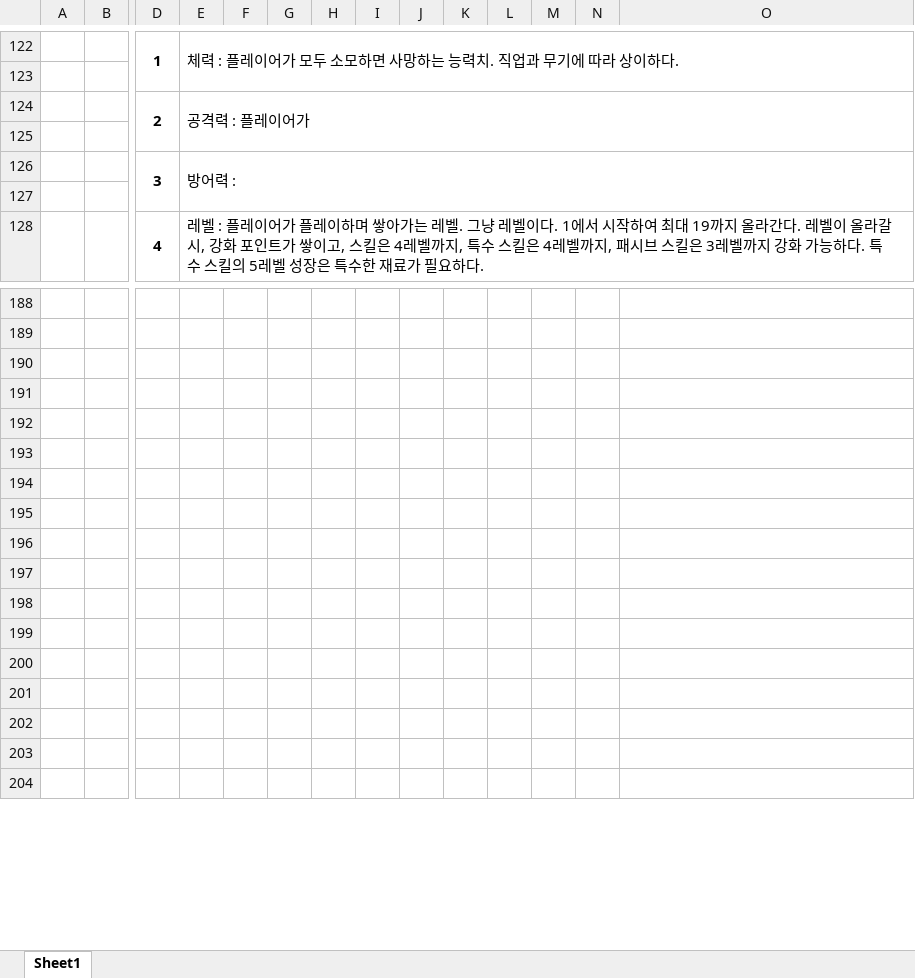
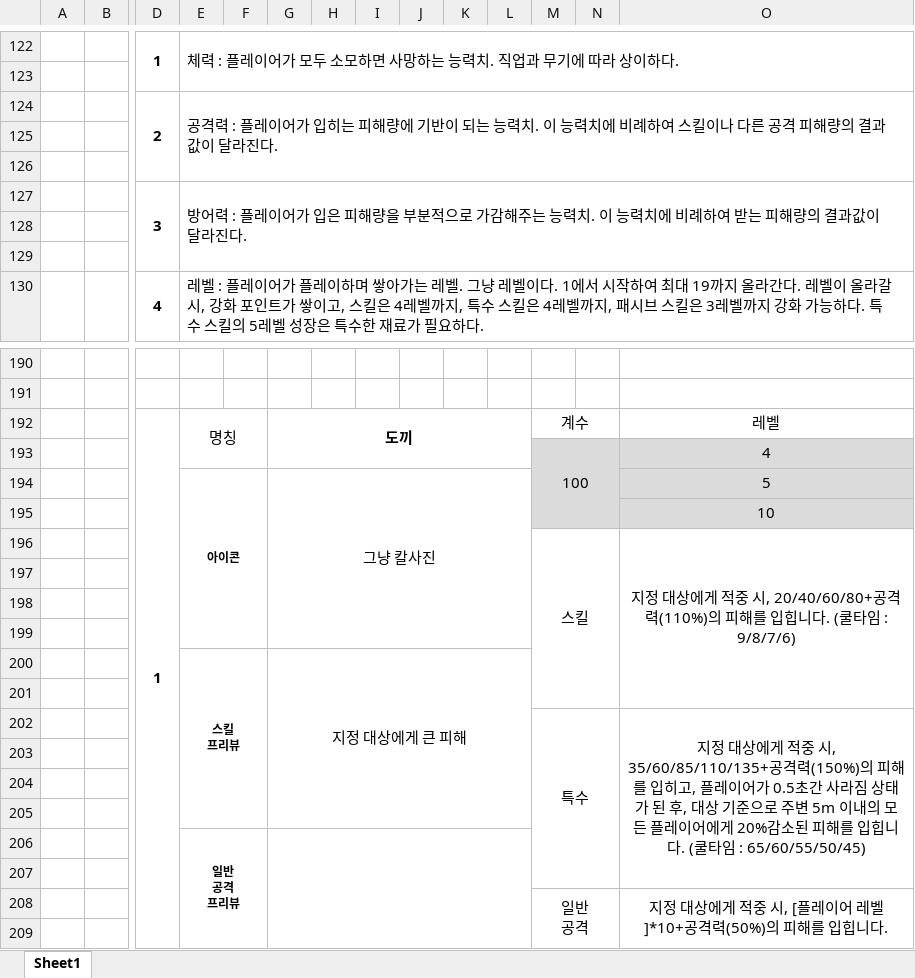
Before and after one commit to groun519/proj-cube, an Excel workbook: proj-cube.xlsx, sheet Sheet1, drawn as a sheet; only a part is shown, gaps mark what is left out; the shorter side is filled out with more unchanged rows; values as stored, in another font and other column widths than the file's, no borders; removed rows and columns are numbered as before the commit, all else as after; rows hold the shown columns only; ↵ is a line break in a cell; the diff covers the shown part only; the diff names each change by its address in the sheet, - before the commit and + after, or states it on an @@ line.

Commit message:
기획서 2차

```diff
--- a/proj-cube.xlsx (sheet Sheet1)
+++ b/proj-cube.xlsx (sheet Sheet1)
-D124:D125 merged
+D124:D126 merged
-E124: 공격력 : 플레이어가
+E124: 공격력 : 플레이어가 입히는 피해량에 기반이 되는 능력치. 이 능력치에 비례하여 스킬이나 다른 공격 피해량의 결과값이 달라진다.
-E124:AE125 merged
+E124:AE126 merged
-row 126:  |  | 3 | 방어력 :
+row 126: (empty)
-D126:D127 merged
-E126:AE127 merged
+row 127:  |  | 3 | 방어력 : 플레이어가 입은 피해량을 부분적으로 가감해주는 능력치. 이 능력치에 비례하여 받는 피해량의 결과값이 달라진다.
+row 128: (empty)
+row 192:  |  | 1 | 명칭 |  | 도끼 |  |  |  |  |  | 계수 |  | 레벨
+row 193:  |  |  |  |  |  |  |  |  |  |  | 100 |  | 4
+row 194:  |  |  | 아이콘 |  | 그냥 칼사진 |  |  |  |  |  |  |  | 5
+row 195:  |  |  |  |  |  |  |  |  |  |  |  |  | 10
+row 196:  |  |  |  |  |  |  |  |  |  |  | 스킬 |  | 지정 대상에게 적중 시, 20/40/60/80+공격력(110%)의 피해를 입힙니다. (쿨타임 : 9/8/7/6)
+row 197: (empty)
+row 198: (empty)
+row 199: (empty)
+row 200:  |  |  | 스킬 ↵ 프리뷰 |  | 지정 대상에게 큰 피해
+row 201: (empty)
+row 202:  |  |  |  |  |  |  |  |  |  |  | 특수 |  | 지정 대상에게 적중 시, 35/60/85/110/135+공격력(150%)의 피해를 입히고, 플레이어가 0.5초간 사라짐 상태가 된 후, 대상 기준으로 주변 5m 이내의 모든 플레이어에게 20%감소된 피해를 입힙니다. (쿨타임 : 65/60/55/50/45)
+row 203: (empty)
+row 204: (empty)
+row 205: (empty)
+row 206:  |  |  | 일반 ↵ 공격 ↵ 프리뷰
+row 207: (empty)
+row 208:  |  |  |  |  |  |  |  |  |  |  | 일반 ↵ 공격 |  | 지정 대상에게 적중 시, [플레이어 레벨]*10+공격력(50%)의 피해를 입힙니다.
```
Also changed, not shown: 35 added rows elsewhere in this sheet, formulas that keep their value.
